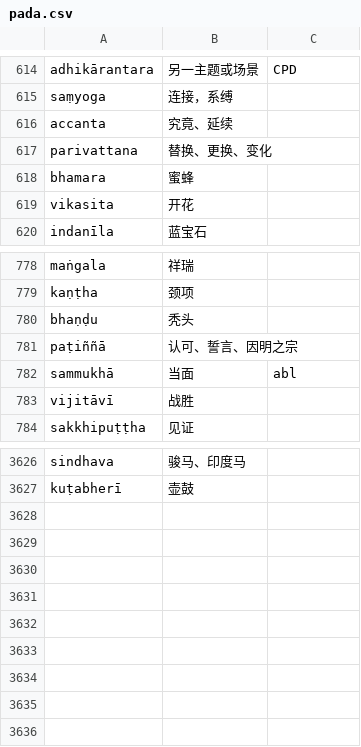
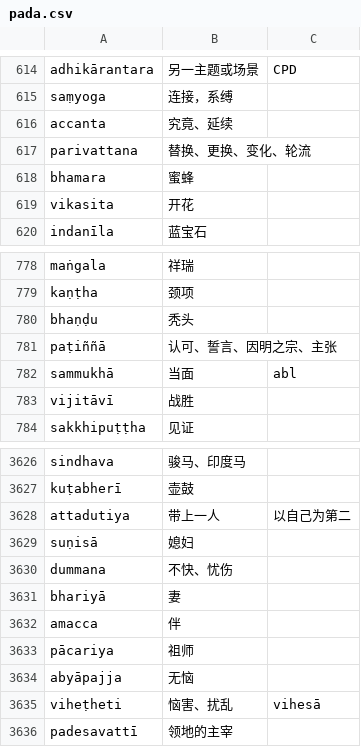
Before and after one commit to jhintr/nirutti, a CSV file: pada.csv, drawn as a sheet; only a part is shown, gaps mark what is left out.

Commit message:
update dict

```diff
--- a/pada.csv
+++ b/pada.csv
@@ -616,3 +616,3 @@ saṃyoga,连接，系缚,
 accanta,究竟、延续,
-parivattana,替换、更换、变化,
+parivattana,替换、更换、变化、轮流,
 bhamara,蜜蜂,
@@ -780,3 +780,3 @@ kaṇṭha,颈项,
 bhaṇḍu,秃头,
-paṭiññā,认可、誓言、因明之宗,
+paṭiññā,认可、誓言、因明之宗、主张,
 sammukhā,当面,abl
@@ -3627 +3627,10 @@ sindhava,骏马、印度马,
 kuṭabherī,壶鼓,
+attadutiya,带上一人,以自己为第二
+suṇisā,媳妇,
+dummana,不快、忧伤,
+bhariyā,妻,
+amacca,伴,
+pācariya,祖师,
+abyāpajja,无恼,
+viheṭheti,恼害、扰乱,vihesā
+padesavattī,领地的主宰,
```
